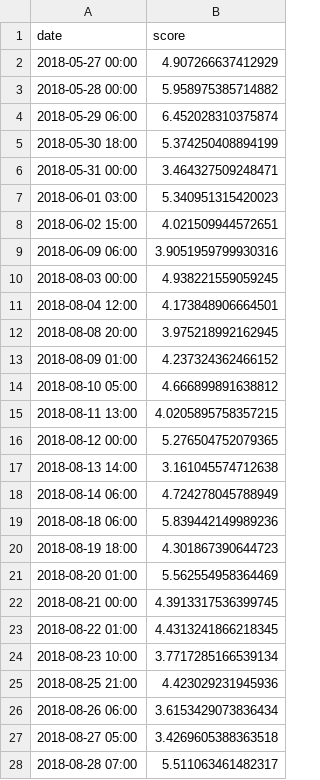
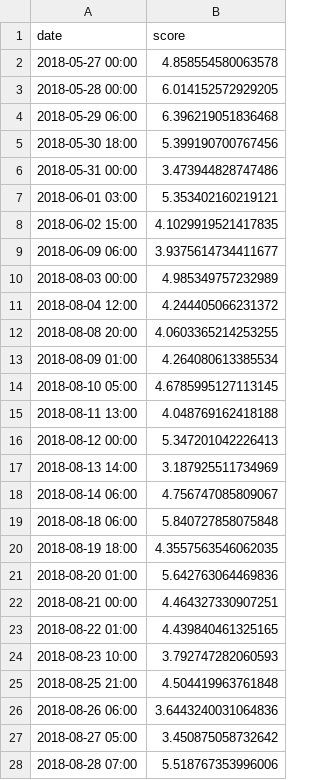
Before and after one commit to AiZhanghan/gearbox-fault-detection, a CSV file: code/result/san_tang_hu/76.csv, drawn as a sheet; only a part is shown; the diff covers the shown part only.

```diff
--- a/code/result/san_tang_hu/76.csv
+++ b/code/result/san_tang_hu/76.csv
@@ -1,28 +1,28 @@
 date,score
-2018-05-27 00:00,4.907266637412929
-2018-05-28 00:00,5.958975385714882
-2018-05-29 06:00,6.452028310375874
-2018-05-30 18:00,5.374250408894199
-2018-05-31 00:00,3.464327509248471
-2018-06-01 03:00,5.340951315420023
-2018-06-02 15:00,4.021509944572651
-2018-06-09 06:00,3.9051959799930316
-2018-08-03 00:00,4.938221559059245
-2018-08-04 12:00,4.173848906664501
-2018-08-08 20:00,3.975218992162945
-2018-08-09 01:00,4.237324362466152
-2018-08-10 05:00,4.666899891638812
-2018-08-11 13:00,4.0205895758357215
-2018-08-12 00:00,5.276504752079365
-2018-08-13 14:00,3.161045574712638
-2018-08-14 06:00,4.724278045788949
-2018-08-18 06:00,5.839442149989236
-2018-08-19 18:00,4.301867390644723
-2018-08-20 01:00,5.562554958364469
-2018-08-21 00:00,4.3913317536399745
-2018-08-22 01:00,4.4313241866218345
-2018-08-23 10:00,3.7717285166539134
-2018-08-25 21:00,4.423029231945936
-2018-08-26 06:00,3.6153429073836434
-2018-08-27 05:00,3.4269605388363518
-2018-08-28 07:00,5.511063461482317
+2018-05-27 00:00,4.858554580063578
+2018-05-28 00:00,6.014152572929205
+2018-05-29 06:00,6.396219051836468
+2018-05-30 18:00,5.399190700767456
+2018-05-31 00:00,3.473944828747486
+2018-06-01 03:00,5.353402160219121
+2018-06-02 15:00,4.1029919521417835
+2018-06-09 06:00,3.9375614734411677
+2018-08-03 00:00,4.985349757232989
+2018-08-04 12:00,4.244405066231372
+2018-08-08 20:00,4.0603365214253255
+2018-08-09 01:00,4.264080613385534
+2018-08-10 05:00,4.6785995127113145
+2018-08-11 13:00,4.048769162418188
+2018-08-12 00:00,5.347201042226413
+2018-08-13 14:00,3.187925511734969
+2018-08-14 06:00,4.756747085809067
+2018-08-18 06:00,5.840727858075848
+2018-08-19 18:00,4.3557563546062035
+2018-08-20 01:00,5.642763064469836
+2018-08-21 00:00,4.464327330907251
+2018-08-22 01:00,4.439840461325165
+2018-08-23 10:00,3.792747282060593
+2018-08-25 21:00,4.504419963761848
+2018-08-26 06:00,3.6443240031064836
+2018-08-27 05:00,3.450875058732642
+2018-08-28 07:00,5.518767353996006
```
Also changed, not shown: 3 edited cells elsewhere in this file, code/result/san_tang_hu/96.csv, 11 other files.
